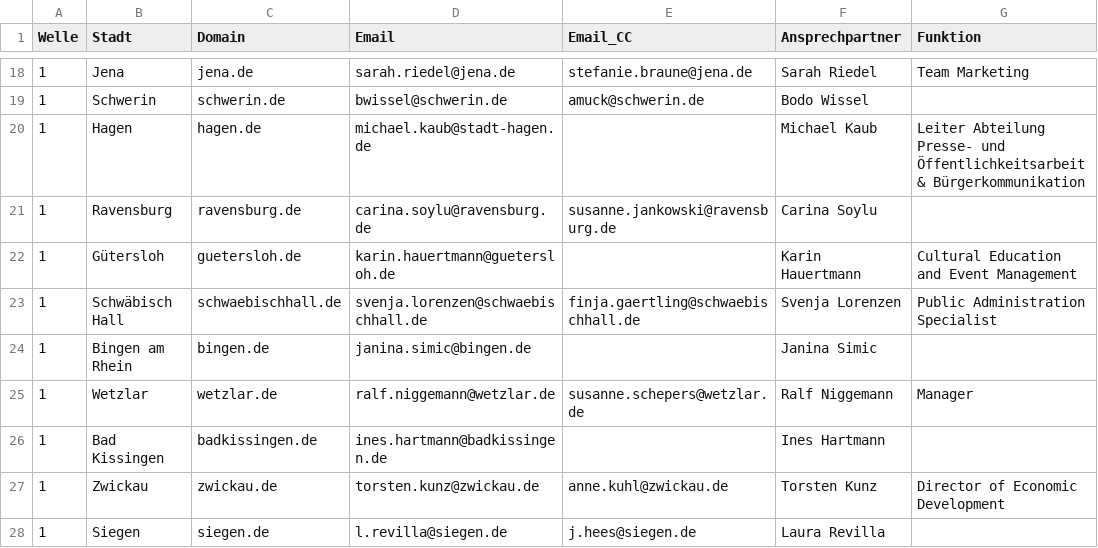
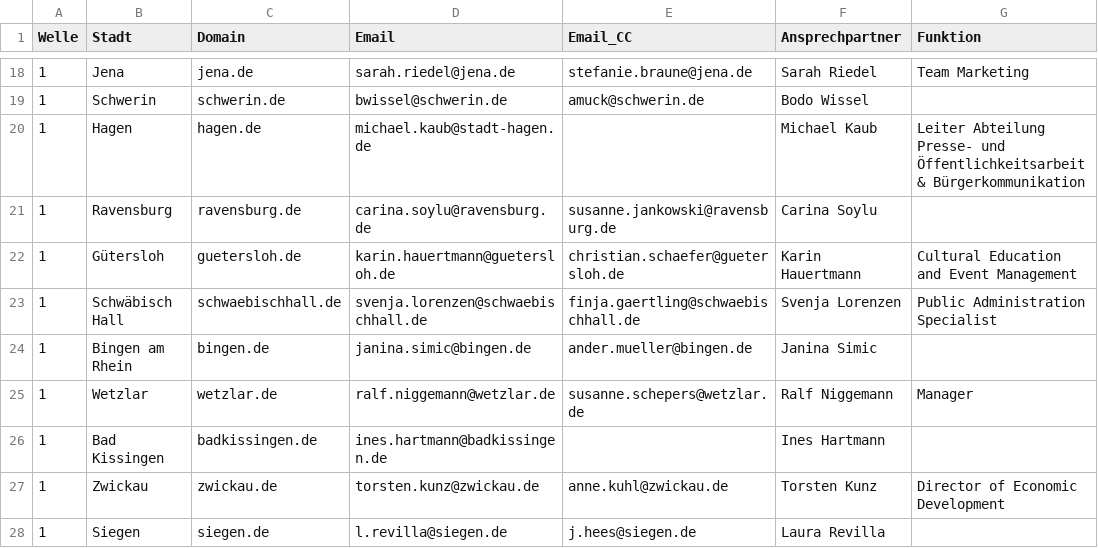
Before and after one commit to dariog-code/claude-recherche, a CSV file: outreach/master_tracking.csv, drawn as a sheet; only a part is shown, gaps mark what is left out; the diff covers the shown part only; the diff names each change by its address in the sheet, - before the commit and + after, or states it on an @@ line.

```diff
--- a/outreach/master_tracking.csv
+++ b/outreach/master_tracking.csv
-E22 (Email_CC): (empty)
+E22 (Email_CC): christian.schaefer@guetersloh.de
-E24 (Email_CC): (empty)
+E24 (Email_CC): ander.mueller@bingen.de
```
Also changed, not shown: 15 edited cells elsewhere in this file, mailmerge_staedte_block2.csv, 3 other files.
